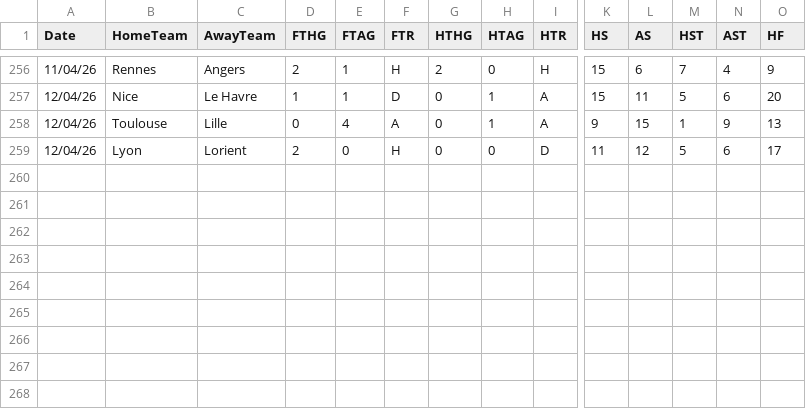
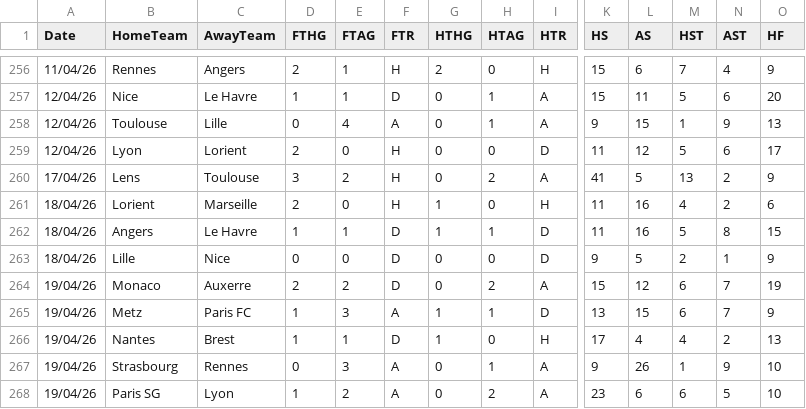
Before and after one commit to datasets/football-datasets, a CSV file: datasets/ligue-1/season-2526.csv, drawn as a sheet; only a part is shown, gaps mark what is left out; rows hold the shown columns only; the diff names each change by its address in the sheet, - before the commit and + after, or states it on an @@ line.

```diff
--- a/datasets/ligue-1/season-2526.csv
+++ b/datasets/ligue-1/season-2526.csv
+row 260: 17/04/26 | Lens | Toulouse | 3 | 2 | H | 0 | 2 | A | 41 | 5 | 13 | 2 | 9
+row 261: 18/04/26 | Lorient | Marseille | 2 | 0 | H | 1 | 0 | H | 11 | 16 | 4 | 2 | 6
+row 262: 18/04/26 | Angers | Le Havre | 1 | 1 | D | 1 | 1 | D | 11 | 16 | 5 | 8 | 15
+row 263: 18/04/26 | Lille | Nice | 0 | 0 | D | 0 | 0 | D | 9 | 5 | 2 | 1 | 9
+row 264: 19/04/26 | Monaco | Auxerre | 2 | 2 | D | 0 | 2 | A | 15 | 12 | 6 | 7 | 19
+row 265: 19/04/26 | Metz | Paris FC | 1 | 3 | A | 1 | 1 | D | 13 | 15 | 6 | 7 | 9
+row 266: 19/04/26 | Nantes | Brest | 1 | 1 | D | 1 | 0 | H | 17 | 4 | 4 | 2 | 13
+row 267: 19/04/26 | Strasbourg | Rennes | 0 | 3 | A | 0 | 1 | A | 9 | 26 | 1 | 9 | 10
+row 268: 19/04/26 | Paris SG | Lyon | 1 | 2 | A | 0 | 2 | A | 23 | 6 | 6 | 5 | 10
```
Also changed, not shown: datasets/bundesliga/season-2526.csv, datasets/premier-league/season-2526.csv, 1 other file.
